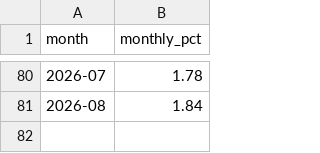
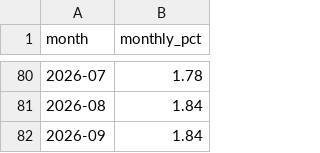
Before and after one commit to atkaksoy501/taksitci-site, a CSV file: tools/tufe/tufe_monthly.csv, drawn as a sheet; only a part is shown, gaps mark what is left out; the diff names each change by its address in the sheet, - before the commit and + after, or states it on an @@ line.

```diff
--- a/tools/tufe/tufe_monthly.csv
+++ b/tools/tufe/tufe_monthly.csv
+row 82: 2026-09 | 1.84
```
Also changed, not shown: 1 other file.
